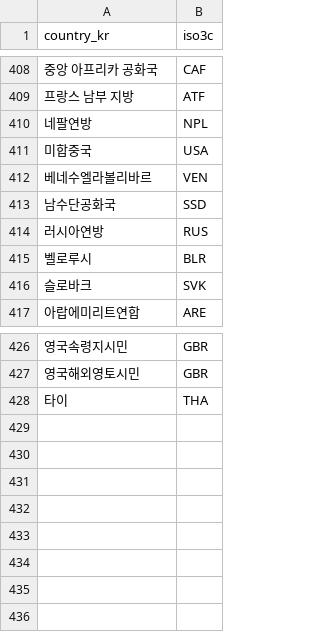
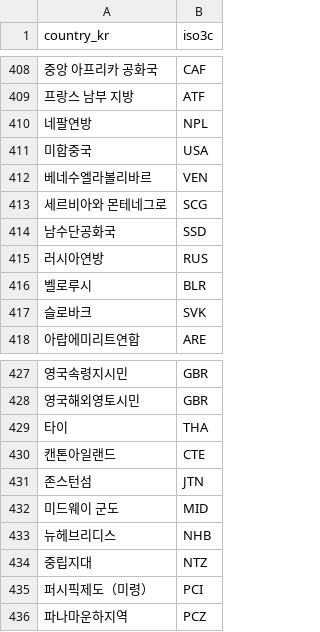
Before and after one commit to kjayhan/kdiplo, a CSV file: data-raw/iso3c_data.csv, drawn as a sheet; only a part is shown, gaps mark what is left out; the diff names each change by its address in the sheet, - before the commit and + after, or states it on an @@ line.

```diff
--- a/data-raw/iso3c_data.csv
+++ b/data-raw/iso3c_data.csv
+row 413: 세르비아와 몬테네그로 | SCG
+row 430: 캔톤아일랜드 | CTE
+row 431: 존스턴섬 | JTN
+row 432: 미드웨이 군도 | MID
+row 433: 뉴헤브리디스 | NHB
+row 434: 중립지대 | NTZ
+row 435: 퍼시픽제도（미령） | PCI
+row 436: 파나마운하지역 | PCZ
```
Also changed, not shown: 1 other file.
